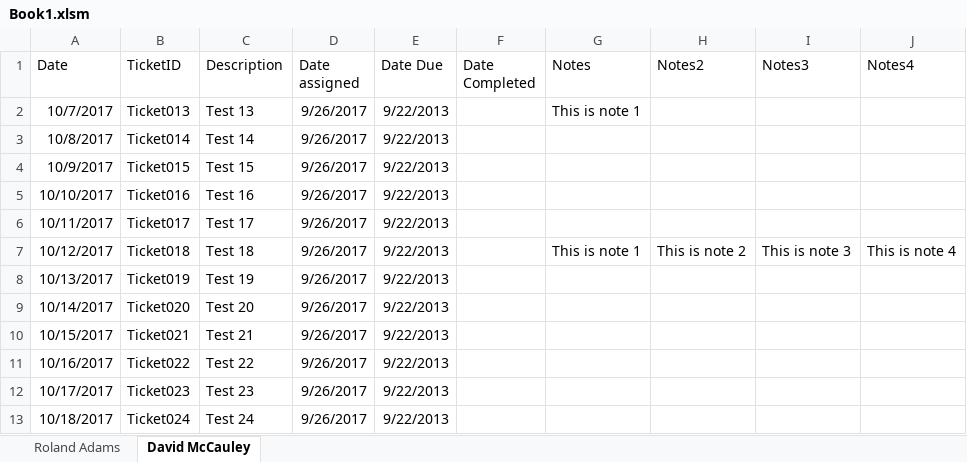
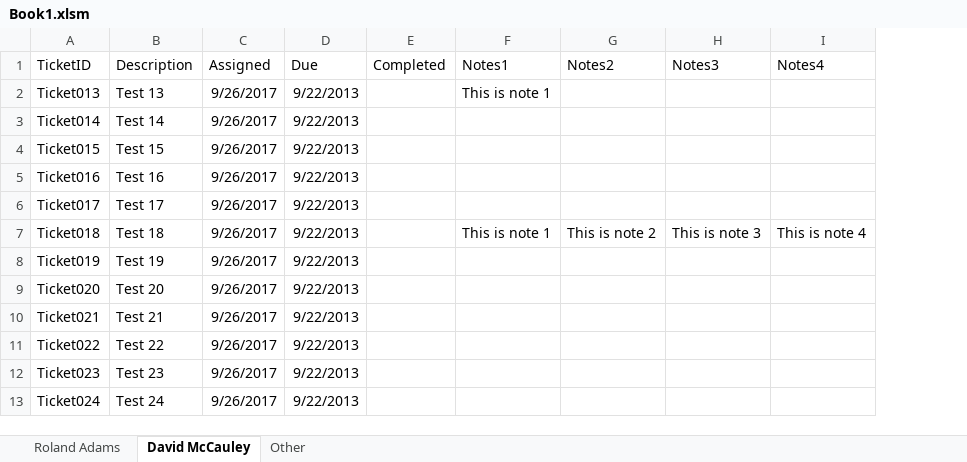
Before and after one commit to rbadamsjr/excel-report-gen, an Excel workbook: Book1.xlsm, sheet David McCauley, drawn as a sheet; only a part is shown; values as stored, in another font and other column widths than the file's, no borders; removed rows and columns are numbered as before the commit, all else as after; the diff names each change by its address in the sheet, - before the commit and + after, or states it on an @@ line.

Commit message:
added "other" tab for additional sections

```diff
--- a/Book1.xlsm (sheet David McCauley)
+++ b/Book1.xlsm (sheet David McCauley)
+sheet tab: Other
-column A (Date), rows 2-13: 10/7/2017 | 10/8/2017 | 10/9/2017 | 10/10/2017 | 10/11/2017 | 10/12/2017 | 10/13/2017 | 10/14/2017 | 10/15/2017 | 10/16/2017 | 10/17/2017 | 10/18/2017
-column F (Date Completed), empty
+column E (Completed), empty
-C1: Date assigned
+C1: Assigned
-D1: Date Due
+D1: Due
-F1: Notes
+F1: Notes1
```
Also changed, not shown: sheet Roland Adams.
